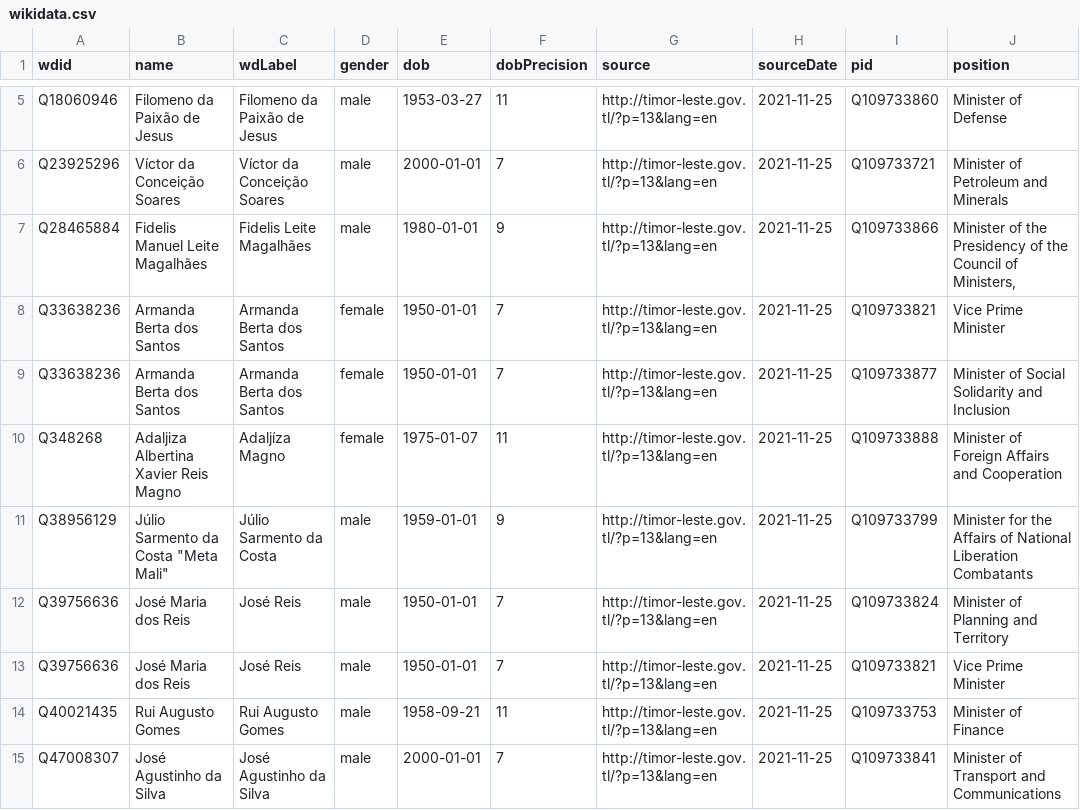
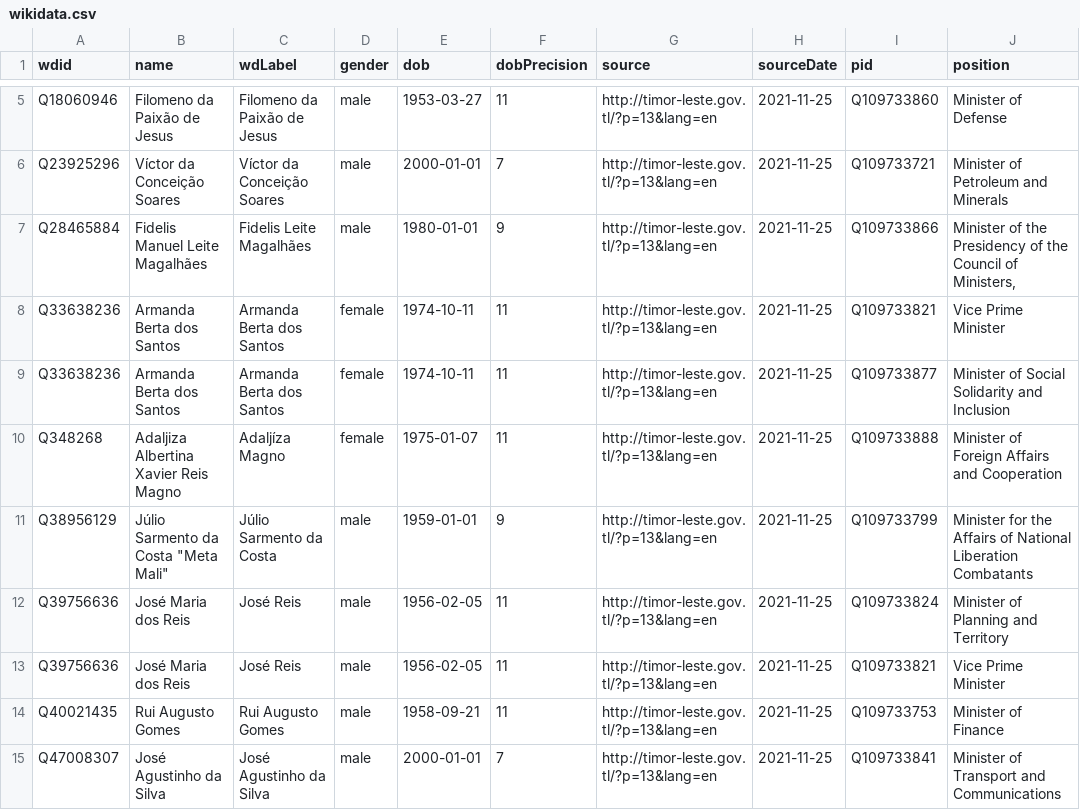
Before and after one commit to every-politician-scrapers/timor-leste-ministers, a CSV file: data/wikidata.csv, drawn as a sheet; only a part is shown, gaps mark what is left out; the diff names each change by its address in the sheet, - before the commit and + after, or states it on an @@ line.

Commit message:
Compare external sources to Wikidata

```diff
--- a/data/wikidata.csv
+++ b/data/wikidata.csv
-E8:E9 (dob): 1950-01-01
+E8:E9 (dob): 1974-10-11
-F8:F9 (dobPrecision): 7
+F8:F9 (dobPrecision): 11
-E12:E13 (dob): 1950-01-01
+E12:E13 (dob): 1956-02-05
-F12:F13 (dobPrecision): 7
+F12:F13 (dobPrecision): 11
```
